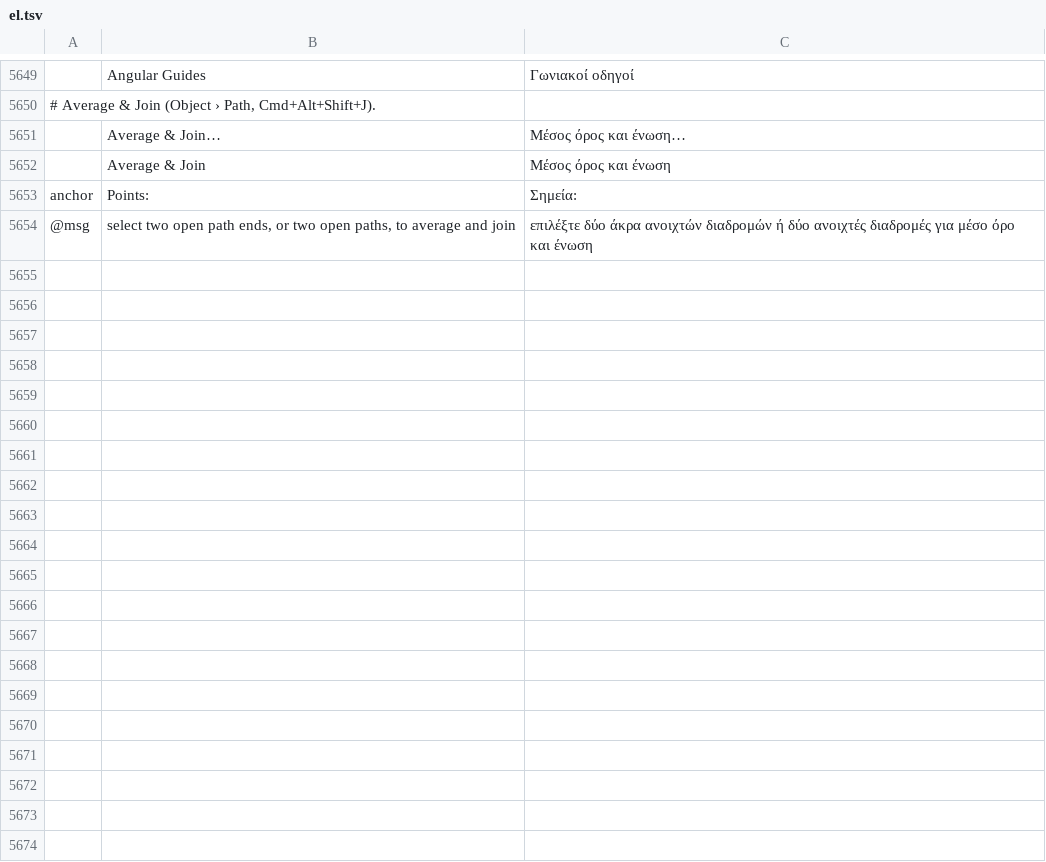
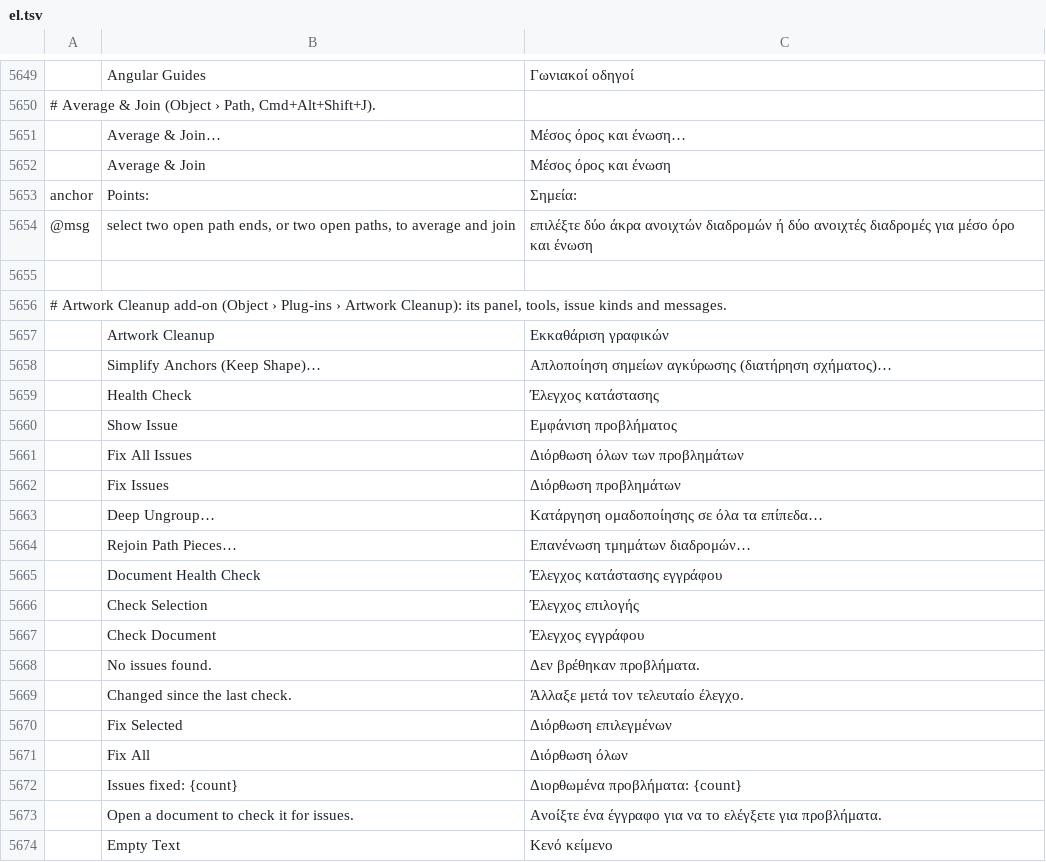
Before and after one commit to 7hoovR/vectorcraft, a TSV file: crates/ui-egui/src/i18n/el.tsv, drawn as a sheet; only a part is shown, gaps mark what is left out; the diff covers the shown part only.

```diff
--- a/crates/ui-egui/src/i18n/el.tsv
+++ b/crates/ui-egui/src/i18n/el.tsv
@@ -5654 +5654,21 @@ anchor	Points:	Σημεία:
 @msg	select two open path ends, or two open paths, to average and join	επιλέξτε δύο άκρα ανοιχτών διαδρομών ή δύο ανοιχτές διαδρομές για μέσο όρο και ένωση
+
+# Artwork Cleanup add-on (Object › Plug-ins › Artwork Cleanup): its panel, tools, issue kinds and messages.
+	Artwork Cleanup	Εκκαθάριση γραφικών
+	Simplify Anchors (Keep Shape)…	Απλοποίηση σημείων αγκύρωσης (διατήρηση σχήματος)…
+	Health Check	Έλεγχος κατάστασης
+	Show Issue	Εμφάνιση προβλήματος
+	Fix All Issues	Διόρθωση όλων των προβλημάτων
+	Fix Issues	Διόρθωση προβλημάτων
+	Deep Ungroup…	Κατάργηση ομαδοποίησης σε όλα τα επίπεδα…
+	Rejoin Path Pieces…	Επανένωση τμημάτων διαδρομών…
+	Document Health Check	Έλεγχος κατάστασης εγγράφου
+	Check Selection	Έλεγχος επιλογής
+	Check Document	Έλεγχος εγγράφου
+	No issues found.	Δεν βρέθηκαν προβλήματα.
+	Changed since the last check.	Άλλαξε μετά τον τελευταίο έλεγχο.
+	Fix Selected	Διόρθωση επιλεγμένων
+	Fix All	Διόρθωση όλων
+	Issues fixed: {count}	Διορθωμένα προβλήματα: {count}
+	Open a document to check it for issues.	Ανοίξτε ένα έγγραφο για να το ελέγξετε για προβλήματα.
+	Empty Text	Κενό κείμενο
```
Also changed, not shown: 27 added rows elsewhere in this file, crates/ui-egui/src/i18n/bg.tsv, crates/ui-egui/src/i18n/ja.tsv, 42 other files.
